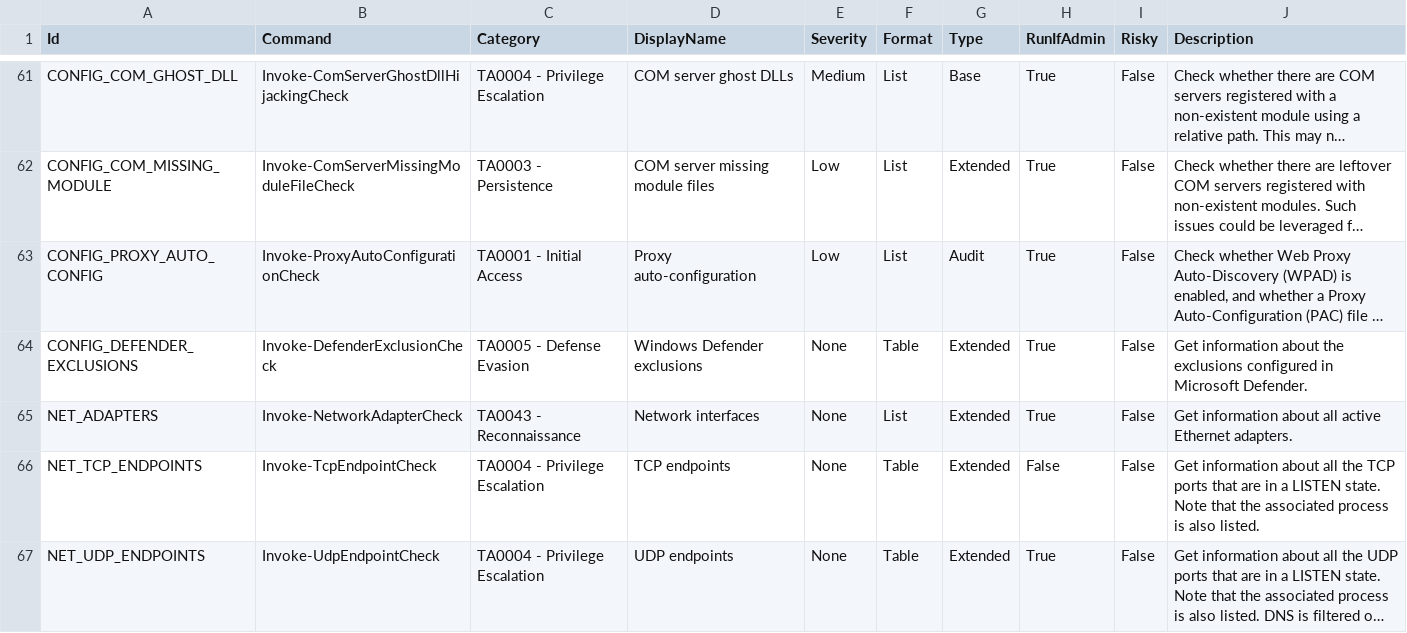
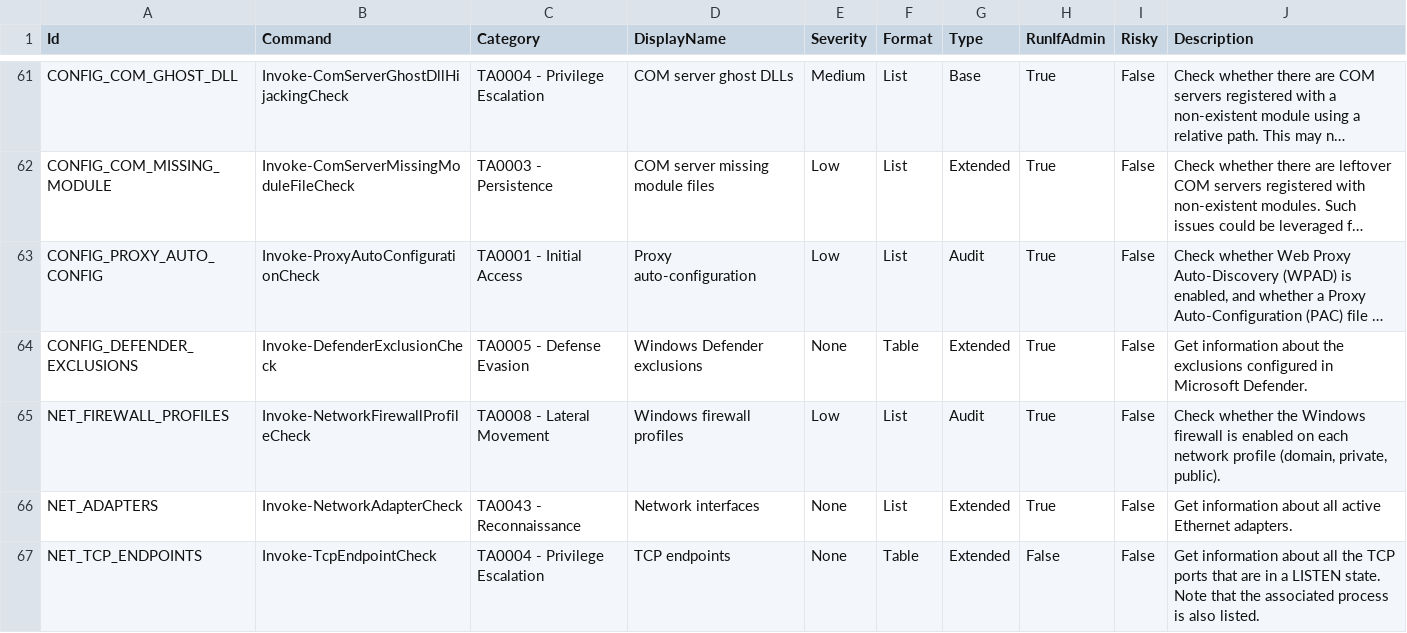
Before and after one commit to itm4n/PrivescCheck, a CSV file: build/Checks.csv, drawn as a sheet; only a part is shown, gaps mark what is left out; the shorter side is filled out with more unchanged rows; long unchanged cells end in …; the diff names each change by its address in the sheet, - before the commit and + after, or states it on an @@ line.

Commit message:
Add a check for firewall state per network profile

```diff
--- a/build/Checks.csv
+++ b/build/Checks.csv
+row 65: NET_FIREWALL_PROFILES | Invoke-NetworkFirewallProfileCheck | TA0008 - Lateral Movement | Windows firewall profiles | Low | List | Audit | True | False | Check whether the Windows firewall is enabled on each network profile (domain, private, public).
```
Also changed, not shown: 7 other files.
